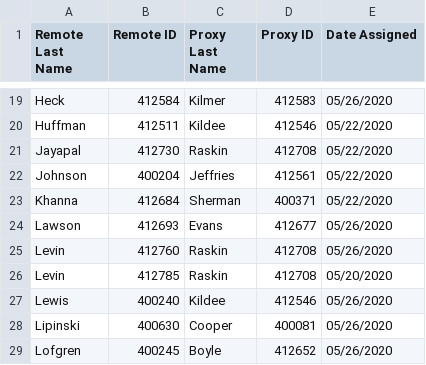
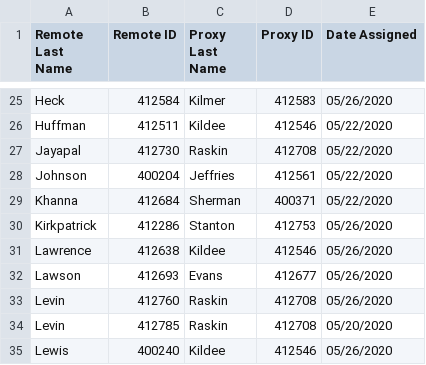
Before and after one commit to govtrack/legislator-proxies, a CSV file: Remote-Proxy - Sheet1.csv, drawn as a sheet; only a part is shown, gaps mark what is left out; the shorter side is filled out with more unchanged rows; the diff covers the shown part only; the diff names each change by its address in the sheet, - before the commit and + after, or states it on an @@ line.

```diff
--- a/Remote-Proxy - Sheet1.csv
+++ b/Remote-Proxy - Sheet1.csv
+row 30: Kirkpatrick | 412286 | Stanton | 412753 | 05/26/2020
+row 31: Lawrence | 412638 | Kildee | 412546 | 05/26/2020
```
Also changed, not shown: 18 added rows elsewhere in this file.
